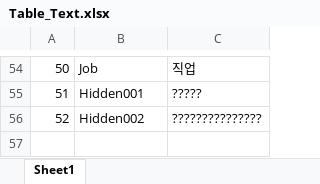
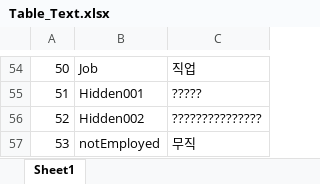
Before and after one commit to NDDYLYS/260226morpg, an Excel workbook: morpg/morpg/Assets/TableData/Table_Text.xlsx, sheet Sheet1, drawn as a sheet; only a part is shown, gaps mark what is left out; values as stored, in another font and other column widths than the file's, no borders; the diff names each change by its address in the sheet, - before the commit and + after, or states it on an @@ line.

```diff
--- a/morpg/morpg/Assets/TableData/Table_Text.xlsx (sheet Sheet1)
+++ b/morpg/morpg/Assets/TableData/Table_Text.xlsx (sheet Sheet1)
+row 57: 53 | notEmployed | 무직
```
Also changed, not shown: 8 other files.
